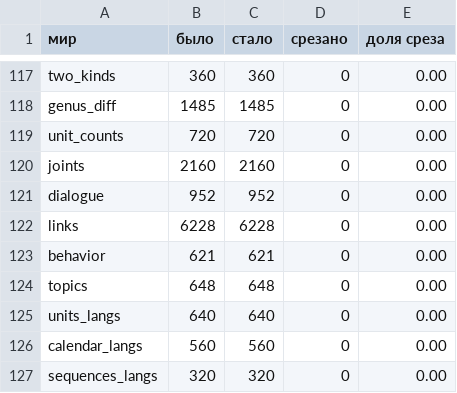
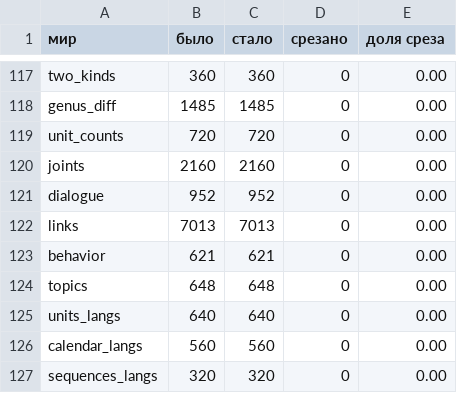
Before and after one commit to synarcai/genesis-corpus, a TSV file: reports/UNIQ-CUTS-2026-09-04.tsv, drawn as a sheet; only a part is shown, gaps mark what is left out.

```diff
--- a/reports/UNIQ-CUTS-2026-09-04.tsv
+++ b/reports/UNIQ-CUTS-2026-09-04.tsv
@@ -121,3 +121,3 @@ joints	2160	2160	0	0.00
 dialogue	952	952	0	0.00
-links	6228	6228	0	0.00
+links	7013	7013	0	0.00
 behavior	621	621	0	0.00
```
Also changed, not shown: 10 other files.
